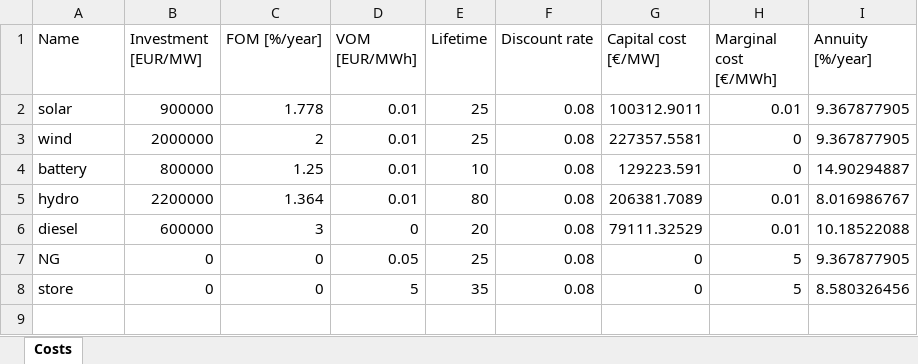
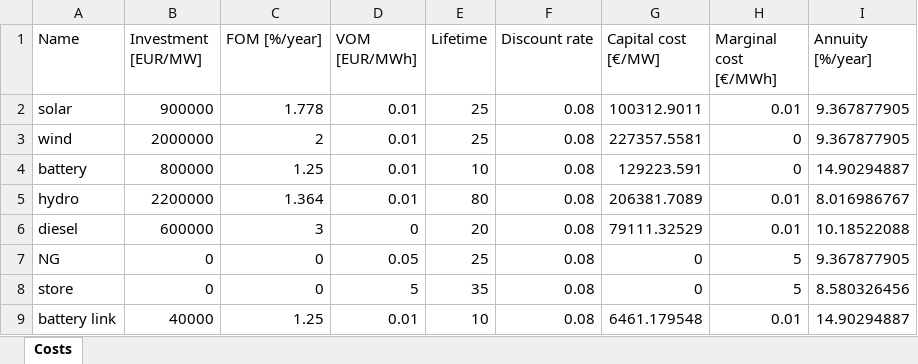
Before and after one commit to SPSUnipi/transformation_pypsa_smspp, an Excel workbook: data/costs.xlsx, sheet Costs, drawn as a sheet; values as stored, in another font and other column widths than the file's, no borders; the diff names each change by its address in the sheet, - before the commit and + after, or states it on an @@ line.

```diff
--- a/data/costs.xlsx (sheet Costs)
+++ b/data/costs.xlsx (sheet Costs)
+row 9: battery link | 40000 | 1.25 | 0.01 | 10 | 0.08 | 6461.179548 | 0.01 | 14.90294887
```
Also changed, not shown: data/components.xlsx, data/parameters_smspp.xlsx, 7 other files.
